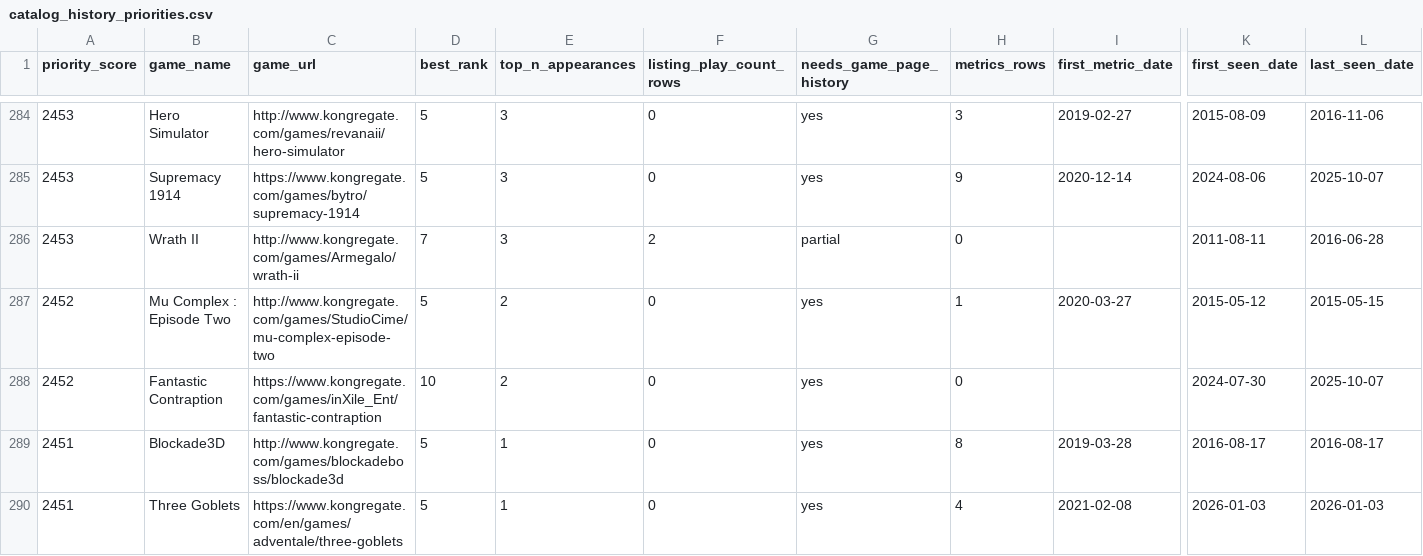
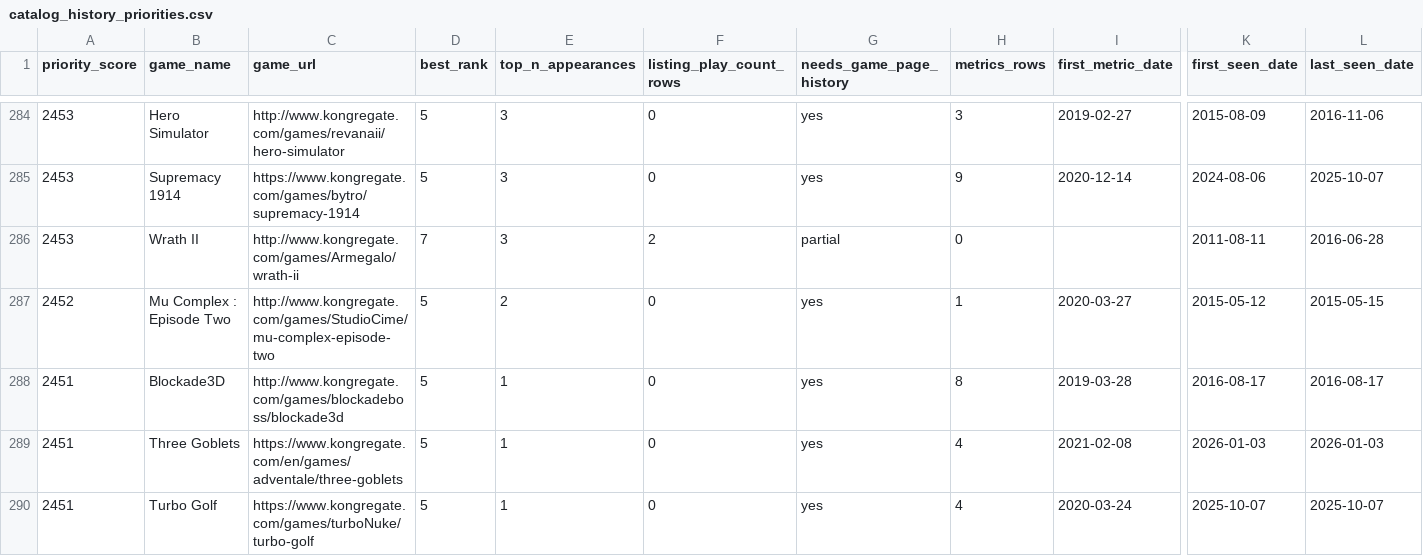
Before and after one commit to DataViking-Tech/kongregate-plays-data, a CSV file: data/processed/catalog_history_priorities.csv, drawn as a sheet; only a part is shown, gaps mark what is left out; the shorter side is filled out with more unchanged rows; removed rows and columns are numbered as before the commit, all else as after; rows hold the shown columns only; the diff covers the shown part only; the diff names each change by its address in the sheet, - before the commit and + after, or states it on an @@ line.

```diff
--- a/data/processed/catalog_history_priorities.csv
+++ b/data/processed/catalog_history_priorities.csv
-row 288: 2452 | Fantastic Contraption | https://www.kongregate.com/games/inXile_Ent/fantastic-contraption | 10 | 2 | 0 | yes | 0 |  | 2024-07-30 | 2025-10-07
```
Also changed, not shown: 6 added rows and 5 removed rows elsewhere in this file, data/processed/coverage_by_year.csv, data/processed/data_quality_issues.csv, 14 other files.
